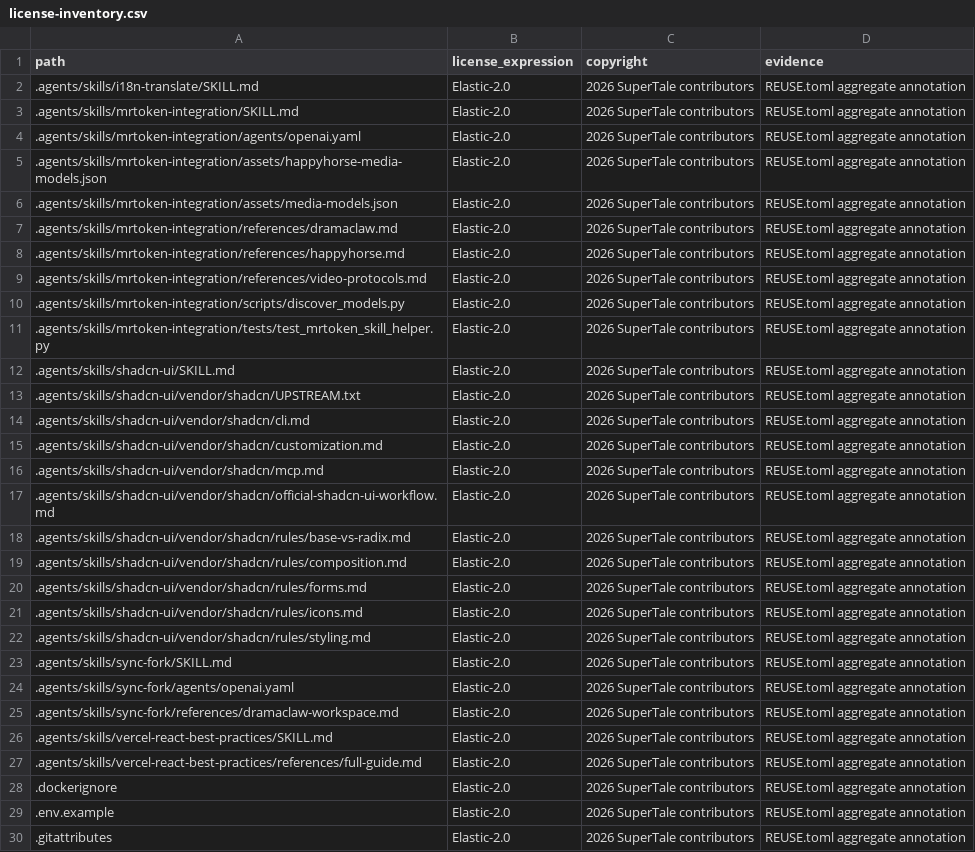
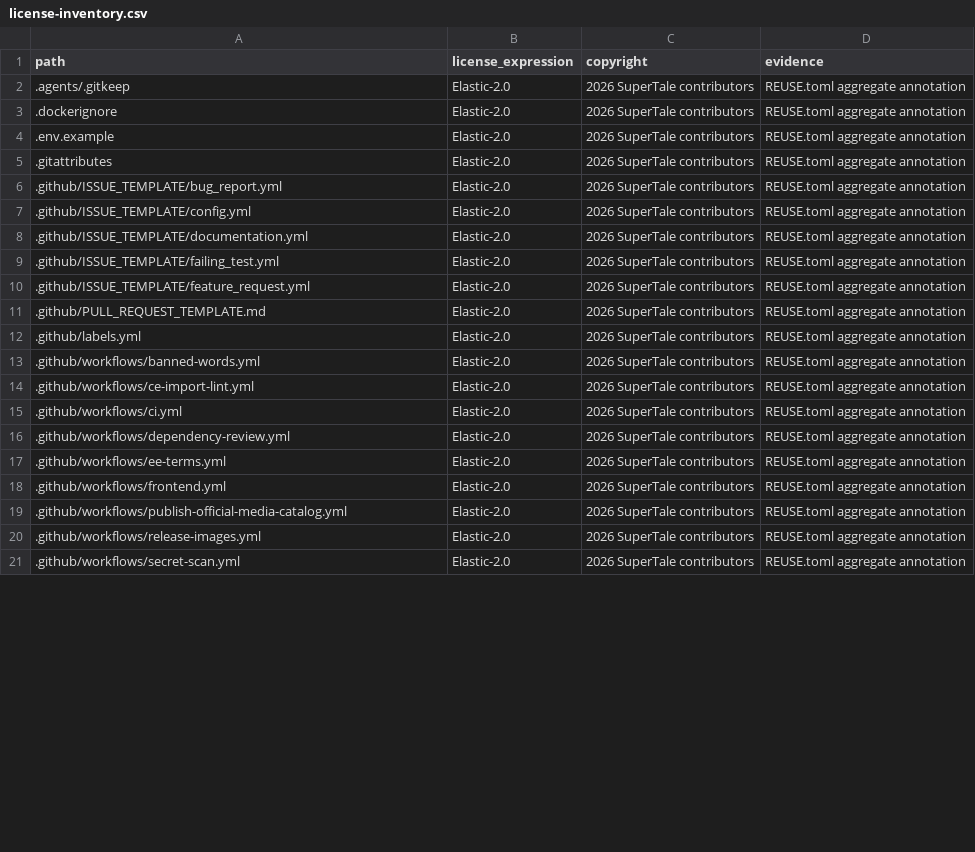
Before and after one commit to longlongago2/dramaclaw, a CSV file: license-inventory.csv, drawn as a sheet; only a part is shown; the shorter side is filled out with more unchanged rows; the diff covers the shown part only.

Commit message:
fix: keep shared skills outside Git and initialize local junctions
Signed-off-by: longlongago2 <1789136583@qq.com>

```diff
--- a/license-inventory.csv
+++ b/license-inventory.csv
@@ -1,28 +1,3 @@
 path,license_expression,copyright,evidence
-.agents/skills/i18n-translate/SKILL.md,Elastic-2.0,2026 SuperTale contributors,REUSE.toml aggregate annotation
-.agents/skills/mrtoken-integration/SKILL.md,Elastic-2.0,2026 SuperTale contributors,REUSE.toml aggregate annotation
-.agents/skills/mrtoken-integration/agents/openai.yaml,Elastic-2.0,2026 SuperTale contributors,REUSE.toml aggregate annotation
-.agents/skills/mrtoken-integration/assets/happyhorse-media-models.json,Elastic-2.0,2026 SuperTale contributors,REUSE.toml aggregate annotation
-.agents/skills/mrtoken-integration/assets/media-models.json,Elastic-2.0,2026 SuperTale contributors,REUSE.toml aggregate annotation
-.agents/skills/mrtoken-integration/references/dramaclaw.md,Elastic-2.0,2026 SuperTale contributors,REUSE.toml aggregate annotation
-.agents/skills/mrtoken-integration/references/happyhorse.md,Elastic-2.0,2026 SuperTale contributors,REUSE.toml aggregate annotation
-.agents/skills/mrtoken-integration/references/video-protocols.md,Elastic-2.0,2026 SuperTale contributors,REUSE.toml aggregate annotation
-.agents/skills/mrtoken-integration/scripts/discover_models.py,Elastic-2.0,2026 SuperTale contributors,REUSE.toml aggregate annotation
-.agents/skills/mrtoken-integration/tests/test_mrtoken_skill_helper.py,Elastic-2.0,2026 SuperTale contributors,REUSE.toml aggregate annotation
-.agents/skills/shadcn-ui/SKILL.md,Elastic-2.0,2026 SuperTale contributors,REUSE.toml aggregate annotation
-.agents/skills/shadcn-ui/vendor/shadcn/UPSTREAM.txt,Elastic-2.0,2026 SuperTale contributors,REUSE.toml aggregate annotation
-.agents/skills/shadcn-ui/vendor/shadcn/cli.md,Elastic-2.0,2026 SuperTale contributors,REUSE.toml aggregate annotation
-.agents/skills/shadcn-ui/vendor/shadcn/customization.md,Elastic-2.0,2026 SuperTale contributors,REUSE.toml aggregate annotation
-.agents/skills/shadcn-ui/vendor/shadcn/mcp.md,Elastic-2.0,2026 SuperTale contributors,REUSE.toml aggregate annotation
-.agents/skills/shadcn-ui/vendor/shadcn/official-shadcn-ui-workflow.md,Elastic-2.0,2026 SuperTale contributors,REUSE.toml aggregate annotation
-.agents/skills/shadcn-ui/vendor/shadcn/rules/base-vs-radix.md,Elastic-2.0,2026 SuperTale contributors,REUSE.toml aggregate annotation
-.agents/skills/shadcn-ui/vendor/shadcn/rules/composition.md,Elastic-2.0,2026 SuperTale contributors,REUSE.toml aggregate annotation
-.agents/skills/shadcn-ui/vendor/shadcn/rules/forms.md,Elastic-2.0,2026 SuperTale contributors,REUSE.toml aggregate annotation
-.agents/skills/shadcn-ui/vendor/shadcn/rules/icons.md,Elastic-2.0,2026 SuperTale contributors,REUSE.toml aggregate annotation
-.agents/skills/shadcn-ui/vendor/shadcn/rules/styling.md,Elastic-2.0,2026 SuperTale contributors,REUSE.toml aggregate annotation
-.agents/skills/sync-fork/SKILL.md,Elastic-2.0,2026 SuperTale contributors,REUSE.toml aggregate annotation
-.agents/skills/sync-fork/agents/openai.yaml,Elastic-2.0,2026 SuperTale contributors,REUSE.toml aggregate annotation
-.agents/skills/sync-fork/references/dramaclaw-workspace.md,Elastic-2.0,2026 SuperTale contributors,REUSE.toml aggregate annotation
-.agents/skills/vercel-react-best-practices/SKILL.md,Elastic-2.0,2026 SuperTale contributors,REUSE.toml aggregate annotation
-.agents/skills/vercel-react-best-practices/references/full-guide.md,Elastic-2.0,2026 SuperTale contributors,REUSE.toml aggregate annotation
+.agents/.gitkeep,Elastic-2.0,2026 SuperTale contributors,REUSE.toml aggregate annotation
 .dockerignore,Elastic-2.0,2026 SuperTale contributors,REUSE.toml aggregate annotation
```
Also changed, not shown: 3 added rows elsewhere in this file, 33 other files.
